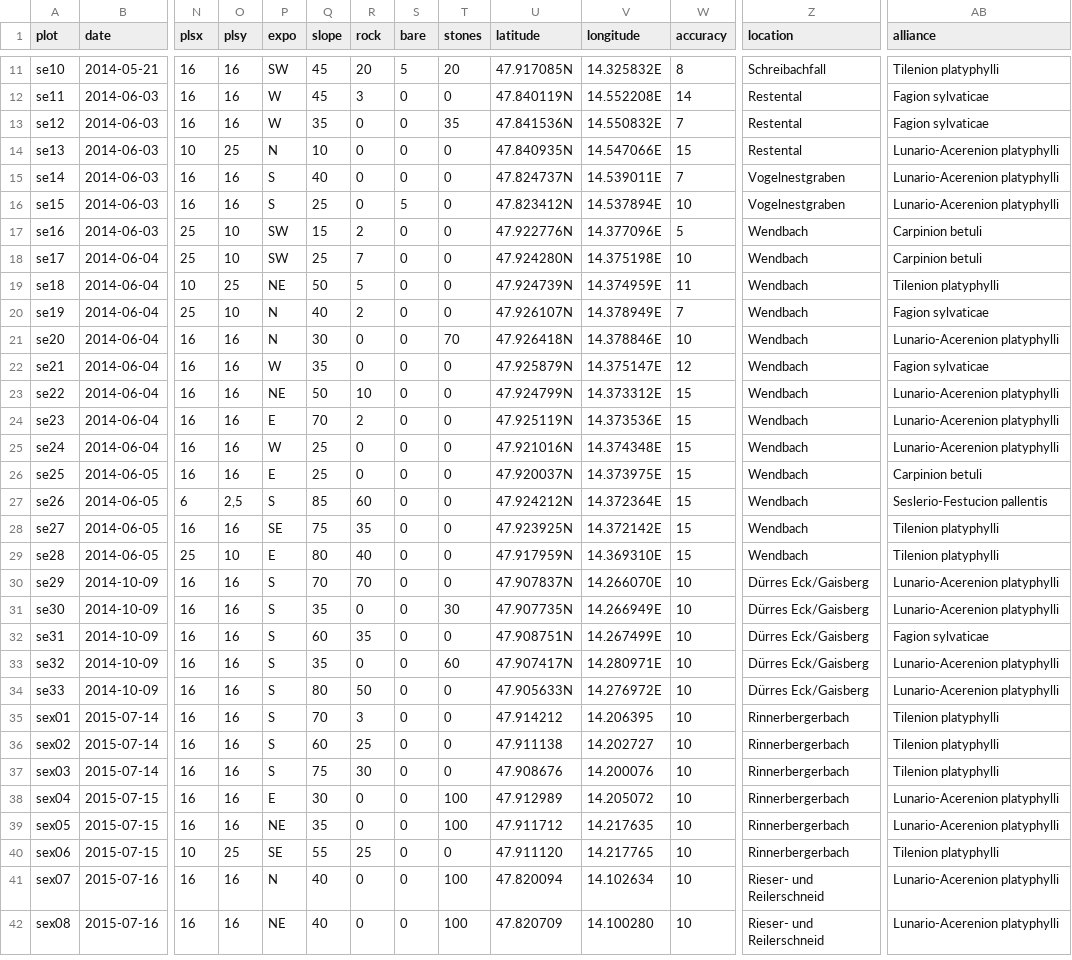
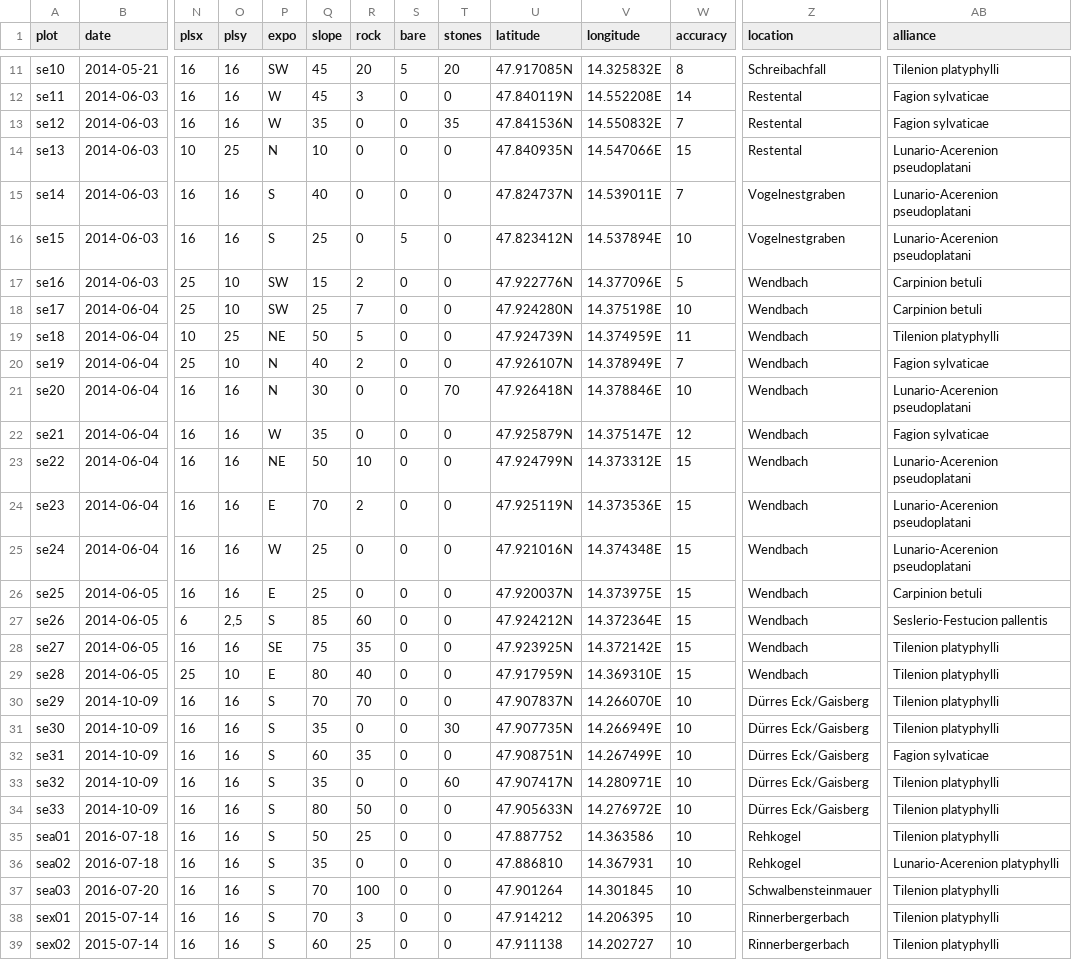
Before and after one commit to kardinal-eros/vegsoup-data, a CSV file: steyr und ennstal dta/sites wide.csv, drawn as a sheet; only a part is shown, gaps mark what is left out; the shorter side is filled out with more unchanged rows; rows hold the shown columns only; the diff covers the shown part only; the diff names each change by its address in the sheet, - before the commit and + after, or states it on an @@ line.

Commit message:
corrected alliance assignments

```diff
--- a/steyr und ennstal dta/sites wide.csv
+++ b/steyr und ennstal dta/sites wide.csv
-AB14:AB16 (alliance): Lunario-Acerenion platyphylli
+AB14:AB16 (alliance): Lunario-Acerenion pseudoplatani
-AB21 (alliance): Lunario-Acerenion platyphylli
+AB21 (alliance): Lunario-Acerenion pseudoplatani
-AB23:AB25 (alliance): Lunario-Acerenion platyphylli
+AB23:AB25 (alliance): Lunario-Acerenion pseudoplatani
-AB30:AB31 (alliance): Lunario-Acerenion platyphylli
+AB30:AB31 (alliance): Tilenion platyphylli
-AB33:AB34 (alliance): Lunario-Acerenion platyphylli
+AB33:AB34 (alliance): Tilenion platyphylli
+row 35: sea01 | 2016-07-18 | 16 | 16 | S | 50 | 25 | 0 | 0 | 47.887752 | 14.363586 | 10 | Rehkogel | Tilenion platyphylli
+row 36: sea02 | 2016-07-18 | 16 | 16 | S | 35 | 0 | 0 | 0 | 47.886810 | 14.367931 | 10 | Rehkogel | Lunario-Acerenion platyphylli
+row 37: sea03 | 2016-07-20 | 16 | 16 | S | 70 | 100 | 0 | 0 | 47.901264 | 14.301845 | 10 | Schwalbensteinmauer | Tilenion platyphylli
```
Also changed, not shown: 3 removed rows and 4 edited cells elsewhere in this file, 1 other file.
